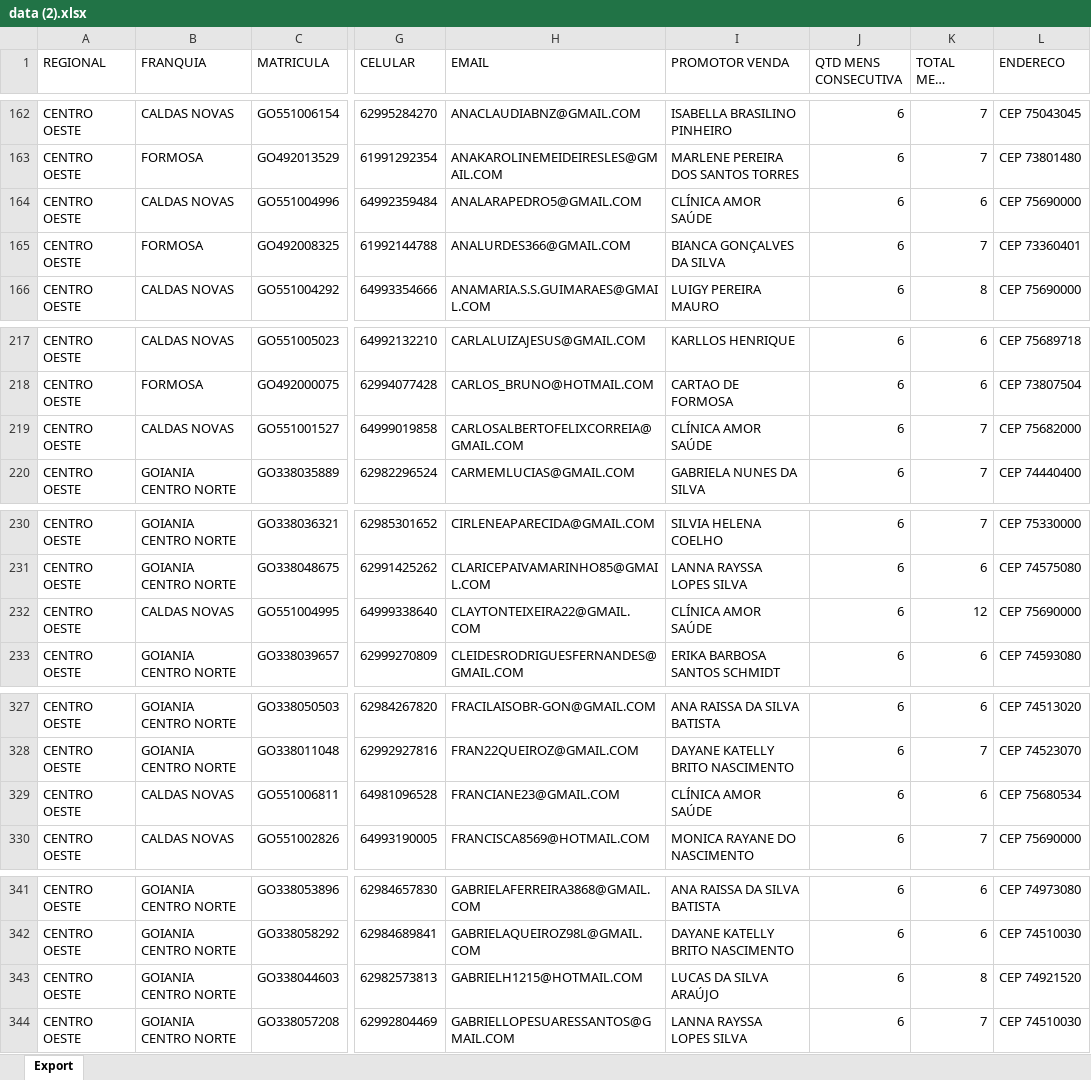
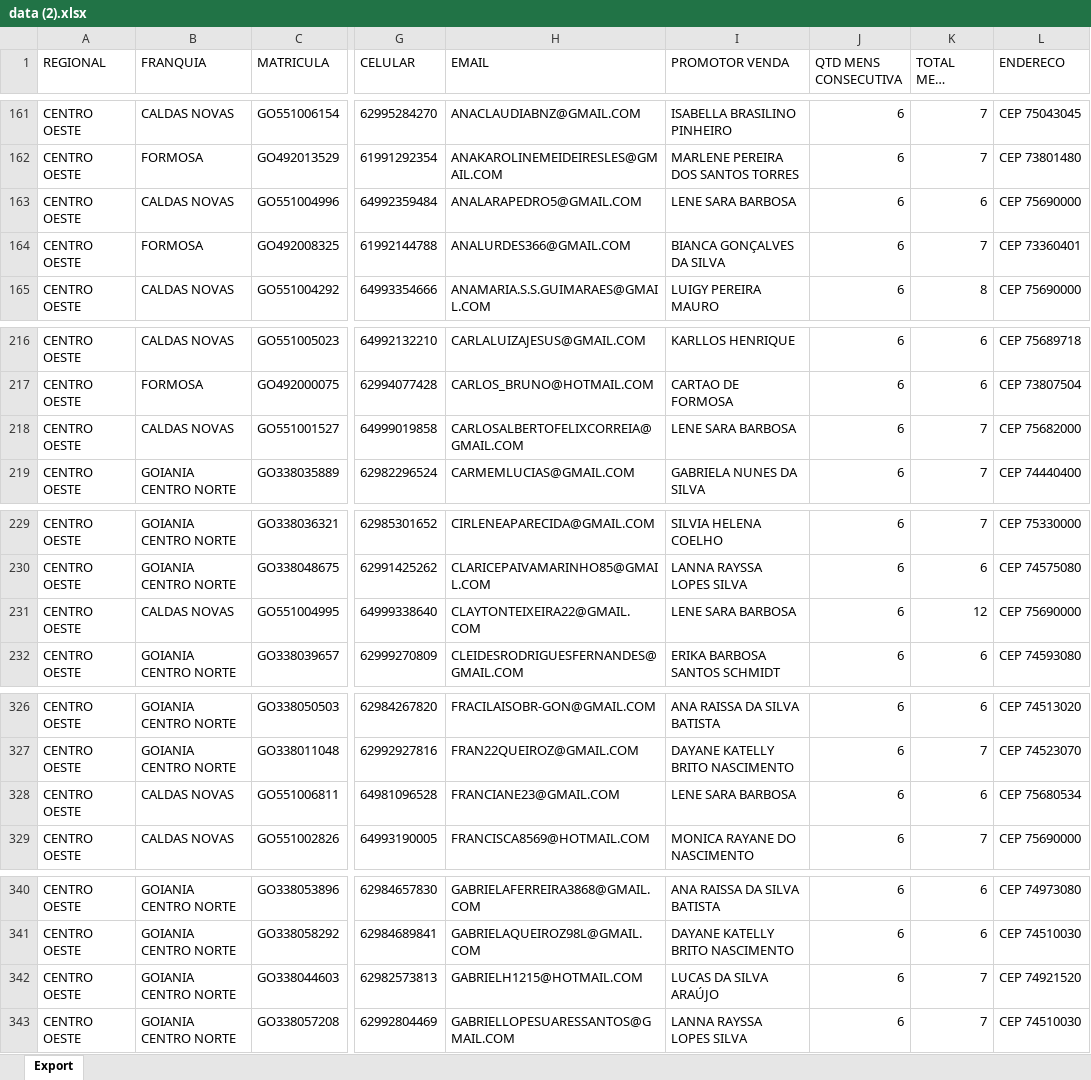
Before and after one commit to CentraldeControle/CDT, an Excel workbook: data (2).xlsx, sheet Export, drawn as a sheet; only a part is shown, gaps mark what is left out; long unchanged cells end in …; values as stored, in another font and other column widths than the file's, no borders; addresses are those after the commit; the diff covers the shown part only; the diff names each change by its address in the sheet, - before the commit and + after, or states it on an @@ line.

```diff
--- a/data (2).xlsx (sheet Export)
+++ b/data (2).xlsx (sheet Export)
-I163 (PROMOTOR VENDA): CLÍNICA AMOR SAÚDE
+I163 (PROMOTOR VENDA): LENE SARA BARBOSA
-I218 (PROMOTOR VENDA): CLÍNICA AMOR SAÚDE
+I218 (PROMOTOR VENDA): LENE SARA BARBOSA
-I231 (PROMOTOR VENDA): CLÍNICA AMOR SAÚDE
+I231 (PROMOTOR VENDA): LENE SARA BARBOSA
-I328 (PROMOTOR VENDA): CLÍNICA AMOR SAÚDE
+I328 (PROMOTOR VENDA): LENE SARA BARBOSA
-K342 (TOTAL MENS ABERTO): 8
+K342 (TOTAL MENS ABERTO): 7
```
Also changed, not shown: 3 removed rows and 10 edited cells elsewhere in this sheet, data.xlsx, 1 other file.
